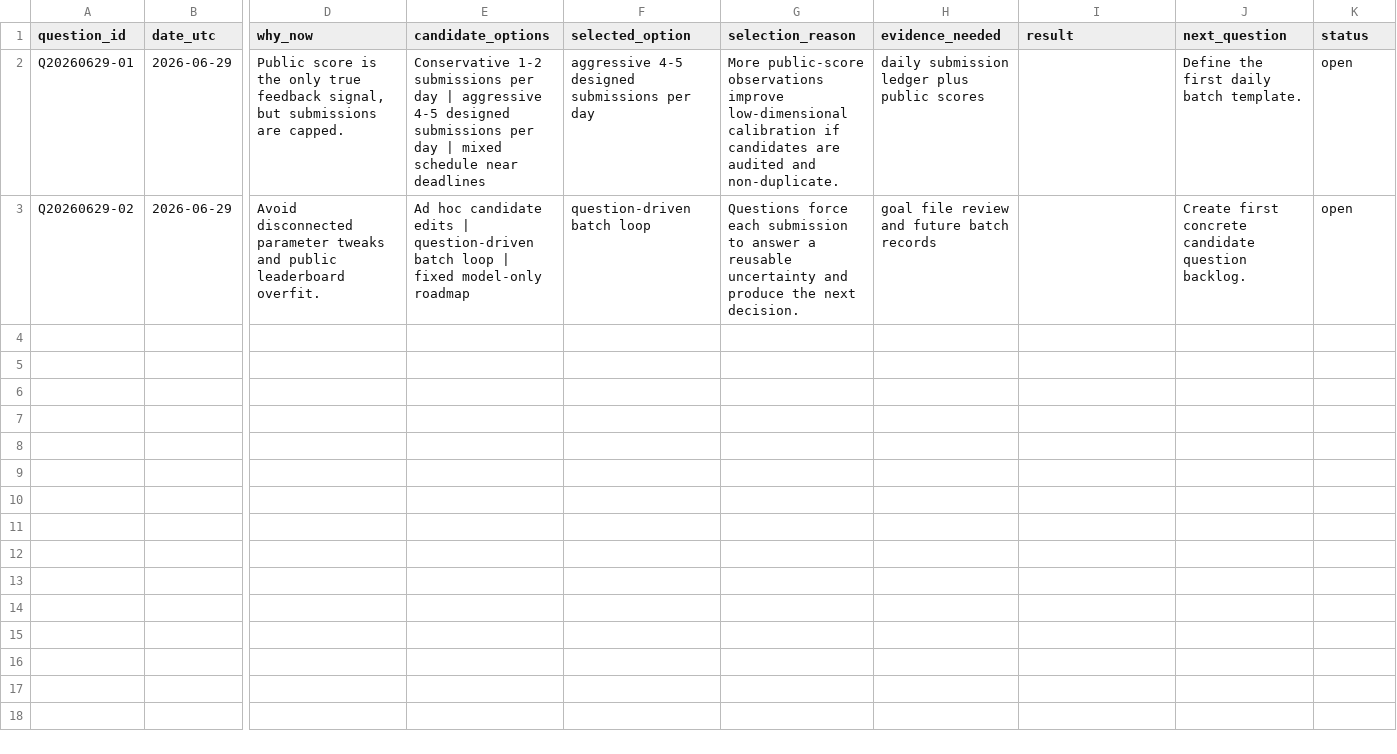
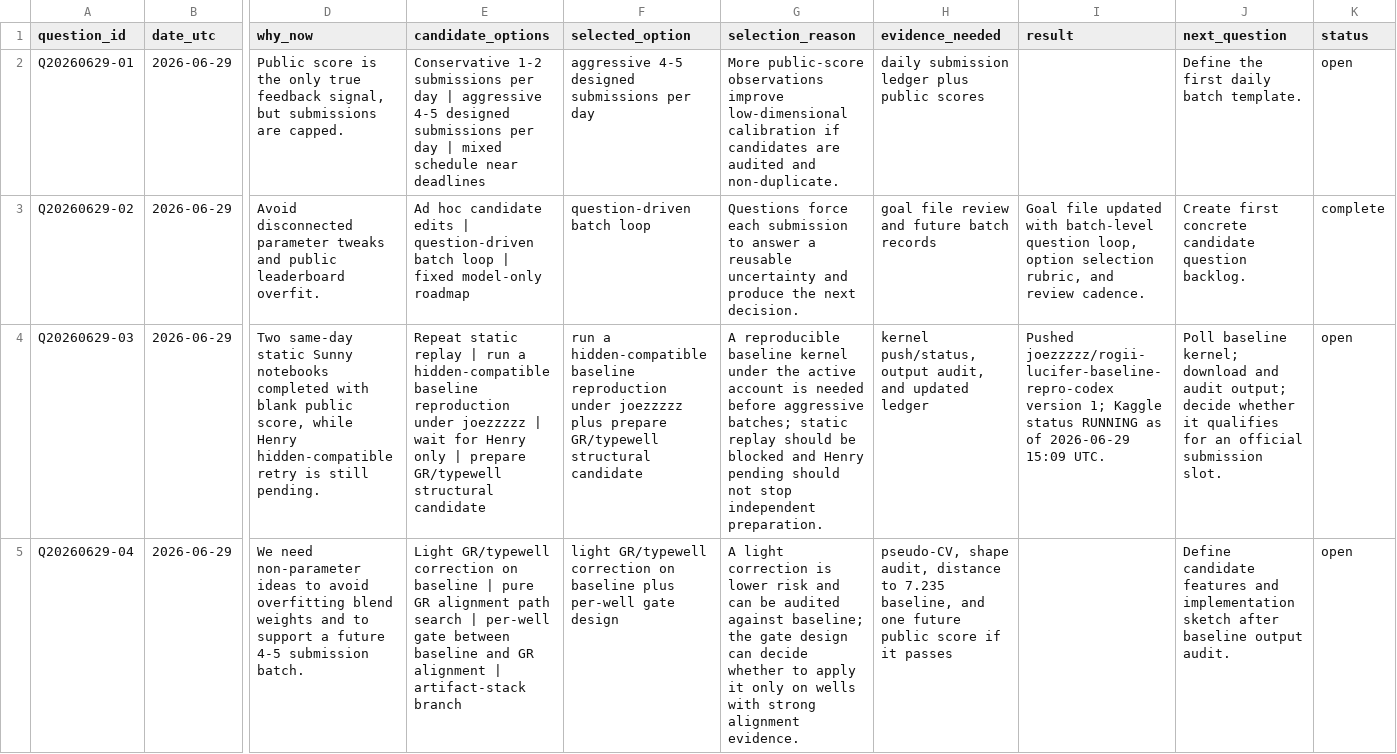
Before and after one commit to Marc0823/Kaggle-competition, a CSV file: experiments/question_decision_log.csv, drawn as a sheet; only a part is shown, gaps mark what is left out; rows hold the shown columns only; the diff names each change by its address in the sheet, - before the commit and + after, or states it on an @@ line.

Commit message:
Record first ROGII execution batch

```diff
--- a/experiments/question_decision_log.csv
+++ b/experiments/question_decision_log.csv
-I3 (result): (empty)
+I3 (result): Goal file updated with batch-level question loop, option selection rubric, and review cadence.
-K3 (status): open
+K3 (status): complete
+row 4: Q20260629-03 | 2026-06-29 | Two same-day static Sunny notebooks completed with blank public score, while Henry hidden-compatible retry is still pending. | Repeat static replay | run a hidden-compatible baseline reproduction under joezzzzz | wait for Henry only | prepare GR/typewell structural candidate | run a hidden-compatible baseline reproduction under joezzzzz plus prepare GR/typewell structural candidate | A reproducible baseline kernel under the active account is needed before aggressive batches; static replay should be blocked and Henry pending should not stop independent preparation. | kernel push/status, output audit, and updated ledger | Pushed joezzzzz/rogii-lucifer-baseline-repro-codex version 1; Kaggle status RUNNING as of 2026-06-29 15:09 UTC. | Poll baseline kernel; download and audit output; decide whether it qualifies for an official submission slot. | open
+row 5: Q20260629-04 | 2026-06-29 | We need non-parameter ideas to avoid overfitting blend weights and to support a future 4-5 submission batch. | Light GR/typewell correction on baseline | pure GR alignment path search | per-well gate between baseline and GR alignment | artifact-stack branch | light GR/typewell correction on baseline plus per-well gate design | A light correction is lower risk and can be audited against baseline; the gate design can decide whether to apply it only on wells with strong alignment evidence. | pseudo-CV, shape audit, distance to 7.235 baseline, and one future public score if it passes |  | Define candidate features and implementation sketch after baseline output audit. | open
```
Also changed, not shown: experiments/submission_ledger.csv, 2 other files.
